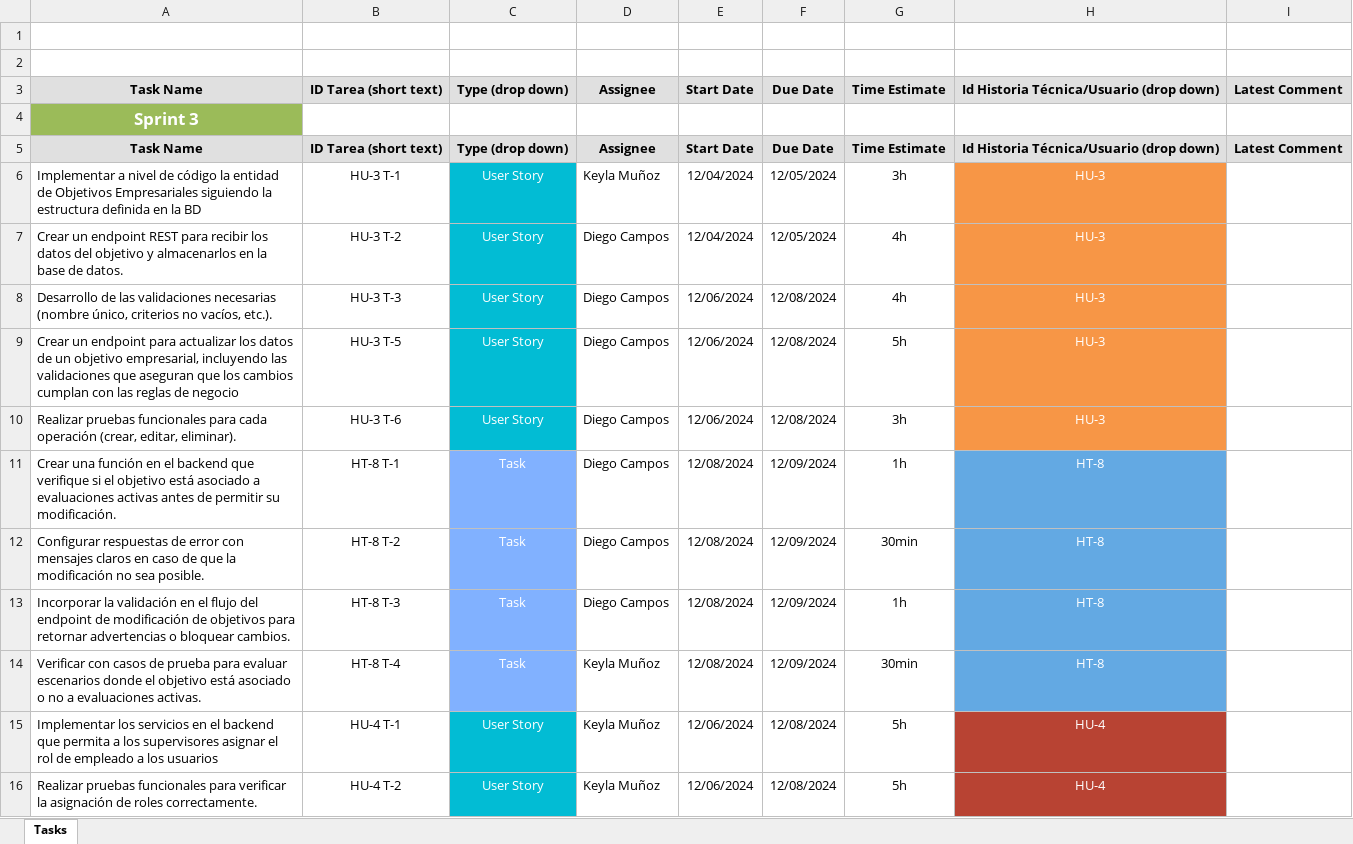
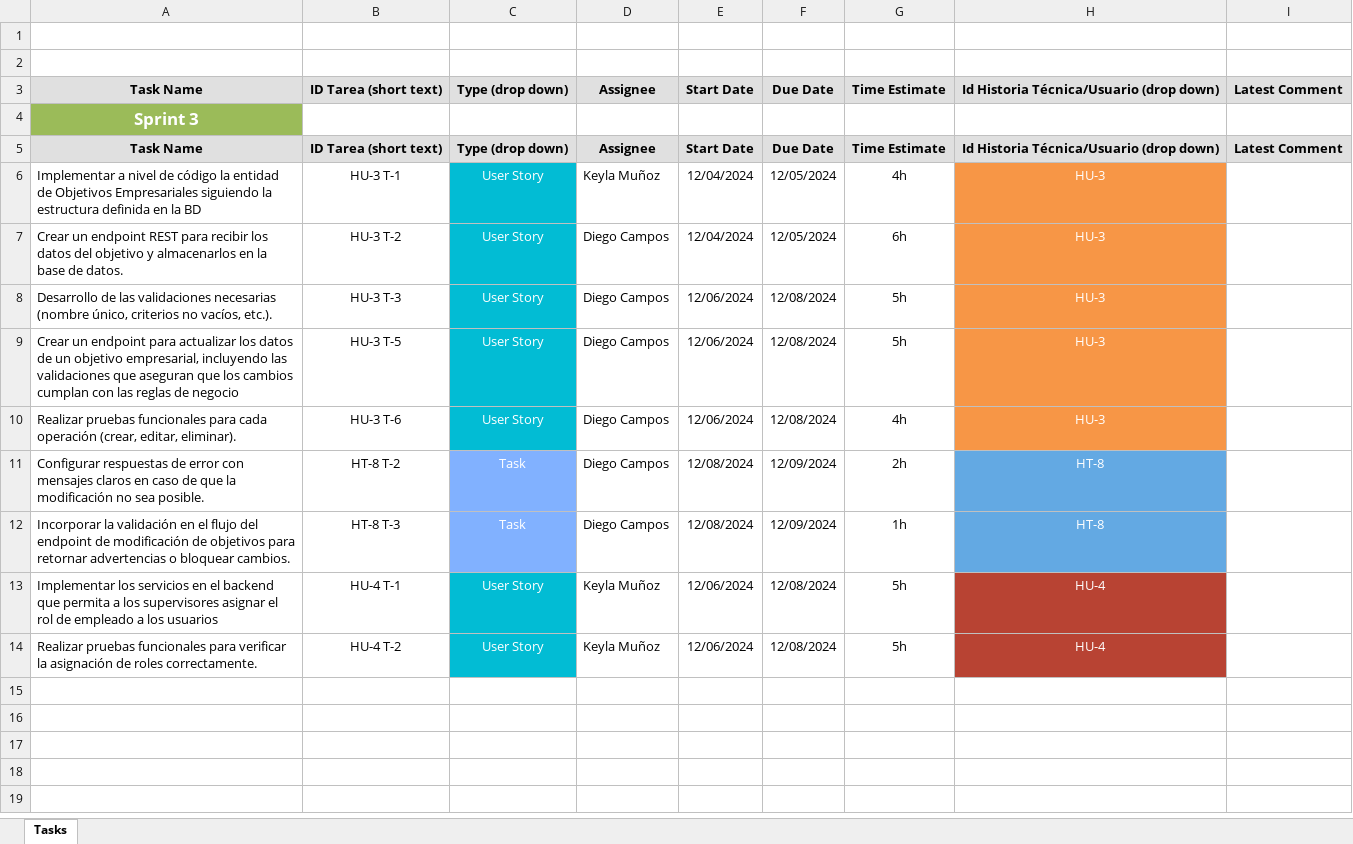
Before and after one commit to diegocampos3/Proyecto_7191_7161, an Excel workbook: Documentación/Sprints/Sprint3/Sprint_Backlog_3.xlsx, sheet Tasks, drawn as a sheet; values as stored, in another font and other column widths than the file's, no borders; removed rows and columns are numbered as before the commit, all else as after; the diff names each change by its address in the sheet, - before the commit and + after, or states it on an @@ line.

Commit message:
Add files via upload

```diff
--- a/Documentación/Sprints/Sprint3/Sprint_Backlog_3.xlsx (sheet Tasks)
+++ b/Documentación/Sprints/Sprint3/Sprint_Backlog_3.xlsx (sheet Tasks)
-G6: 3h
+G6: 4h
-G7: 4h
+G7: 6h
-G8: 4h
+G8: 5h
-G10: 3h
+G10: 4h
-row 11: Crear una función en el backend que verifique si el objetivo está asociado a evaluaciones activas antes de permitir su modificación. | HT-8 T-1 | Task | Diego Campos | 12/08/2024 | 12/09/2024 | 1h | HT-8
-G11: 30min
+G11: 2h
-row 14: Verificar con casos de prueba para evaluar escenarios donde el objetivo está asociado o no a evaluaciones activas. | HT-8 T-4 | Task | Keyla Muñoz | 12/08/2024 | 12/09/2024 | 30min | HT-8
```
